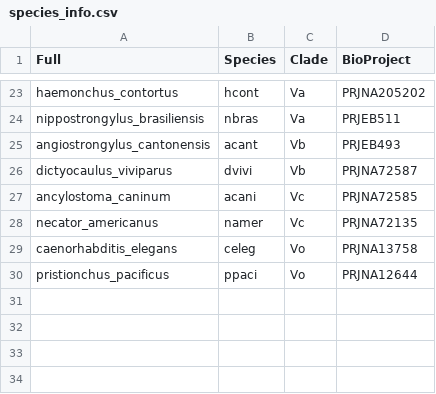
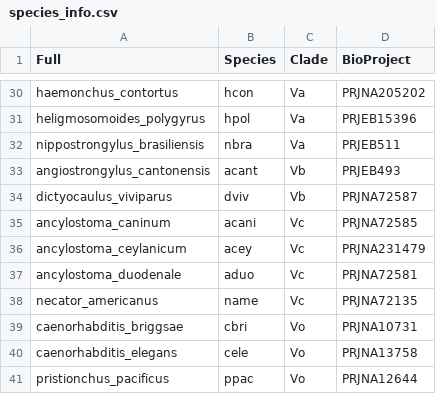
Before and after one commit to zamanianlab/BrugiaChemo-ms, a CSV file: auxillary/species_info.csv, drawn as a sheet; only a part is shown, gaps mark what is left out; addresses are those after the commit; the diff covers the shown part only; the diff names each change by its address in the sheet, - before the commit and + after, or states it on an @@ line.

```diff
--- a/auxillary/species_info.csv
+++ b/auxillary/species_info.csv
-B30 (Species): hcont
+B30 (Species): hcon
+row 31: heligmosomoides_polygyrus | hpol | Va | PRJEB15396
-B32 (Species): nbras
+B32 (Species): nbra
-B34 (Species): dvivi
+B34 (Species): dviv
+row 36: ancylostoma_ceylanicum | acey | Vc | PRJNA231479
+row 37: ancylostoma_duodenale | aduo | Vc | PRJNA72581
-B38 (Species): namer
+B38 (Species): name
+row 39: caenorhabditis_briggsae | cbri | Vo | PRJNA10731
-B40 (Species): celeg
+B40 (Species): cele
-B41 (Species): ppaci
+B41 (Species): ppac
```
Also changed, not shown: 8 added rows, 1 removed row and 21 edited cells elsewhere in this file, 3 other files.
